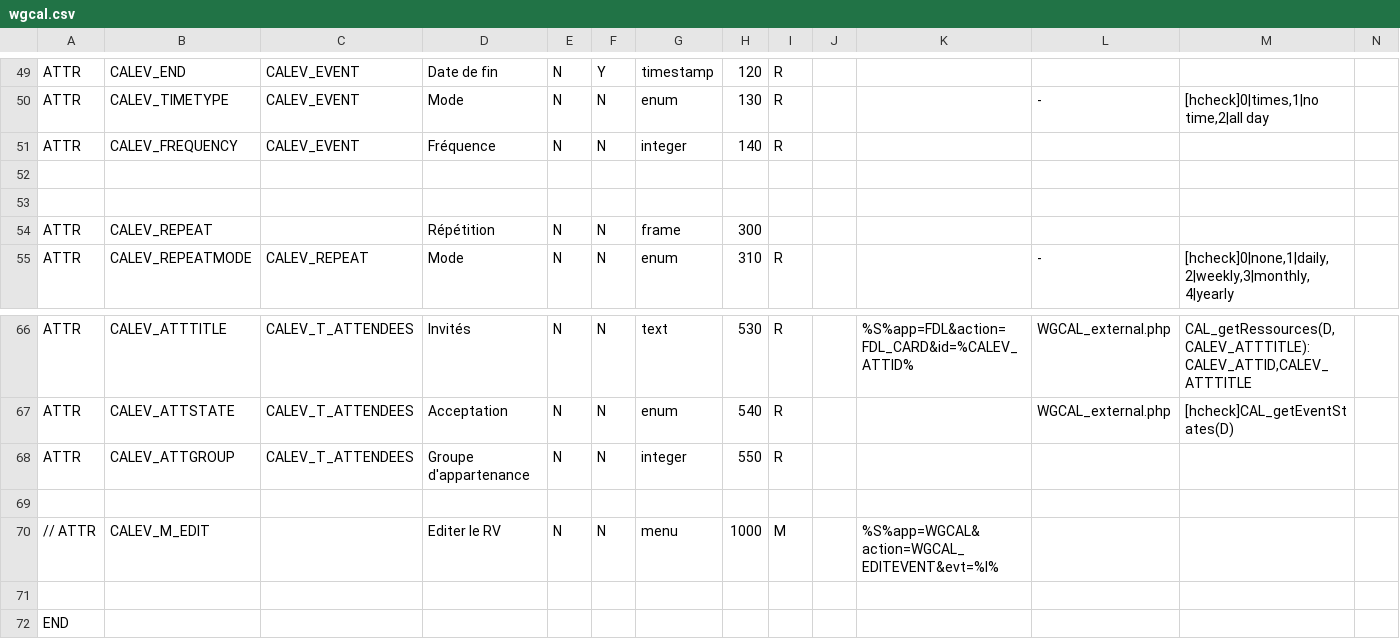
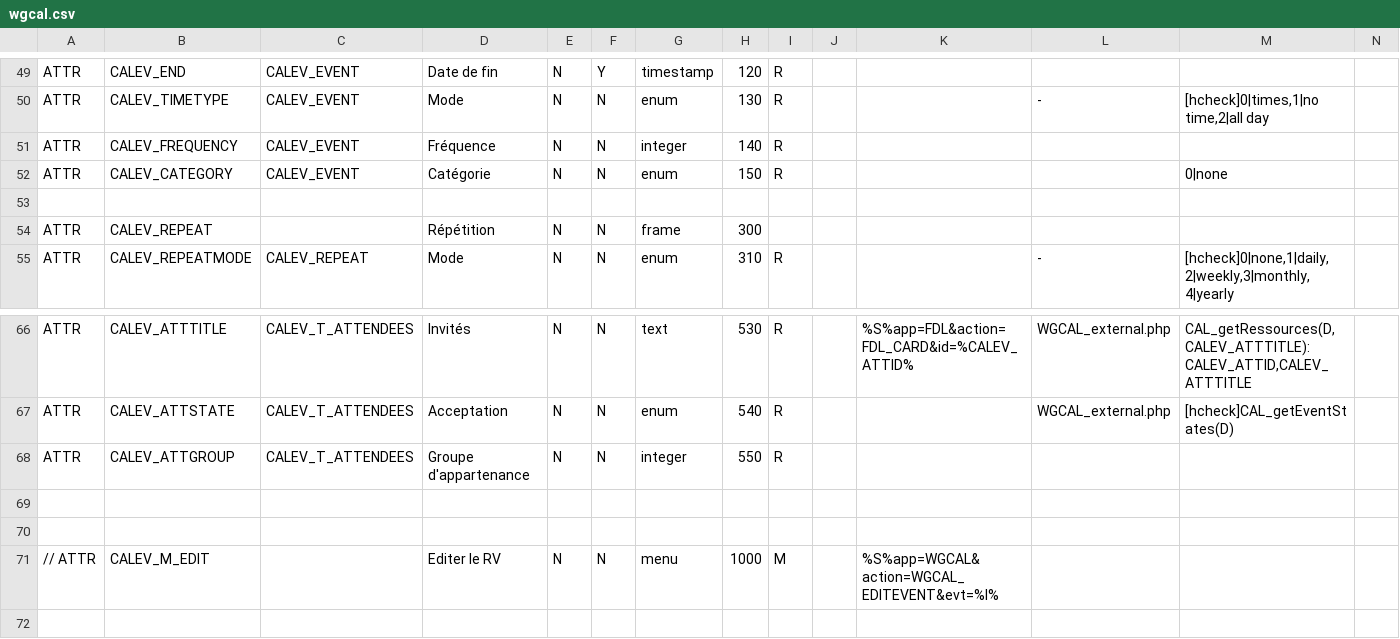
Before and after one commit to dynacase-labs/dynacase-thesaurus, a CSV file: wgcal/Families/wgcal.csv, drawn as a sheet; only a part is shown, gaps mark what is left out; the shorter side is filled out with more unchanged rows; rows hold the shown columns only; the diff names each change by its address in the sheet, - before the commit and + after, or states it on an @@ line.

```diff
--- a/wgcal/Families/wgcal.csv
+++ b/wgcal/Families/wgcal.csv
-row 52: (empty)
+row 52: ATTR | CALEV_CATEGORY | CALEV_EVENT | Catégorie | N | N | enum | 150 | R |  |  |  | 0|none
+row 69: (empty)
```
Also changed, not shown: 15 other files.
